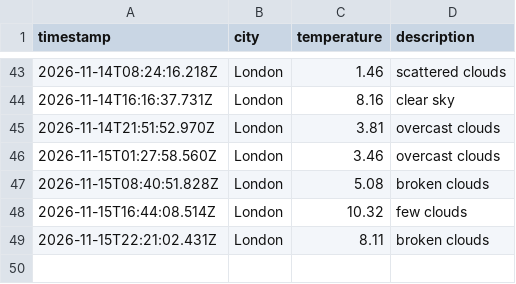
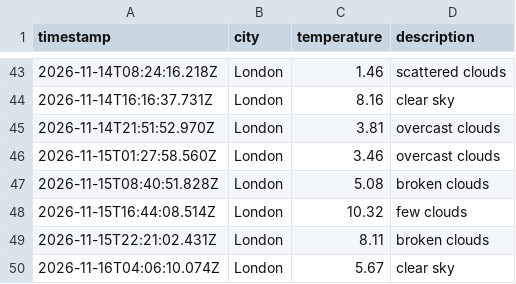
Before and after one commit to kocinajaltin/Weather_dataOps, a CSV file: data/weather_log.csv, drawn as a sheet; only a part is shown, gaps mark what is left out; the diff names each change by its address in the sheet, - before the commit and + after, or states it on an @@ line.

```diff
--- a/data/weather_log.csv
+++ b/data/weather_log.csv
+row 50: 2026-11-16T04:06:10.074Z | London | 5.67 | clear sky
```
Also changed, not shown: 1 other file.
